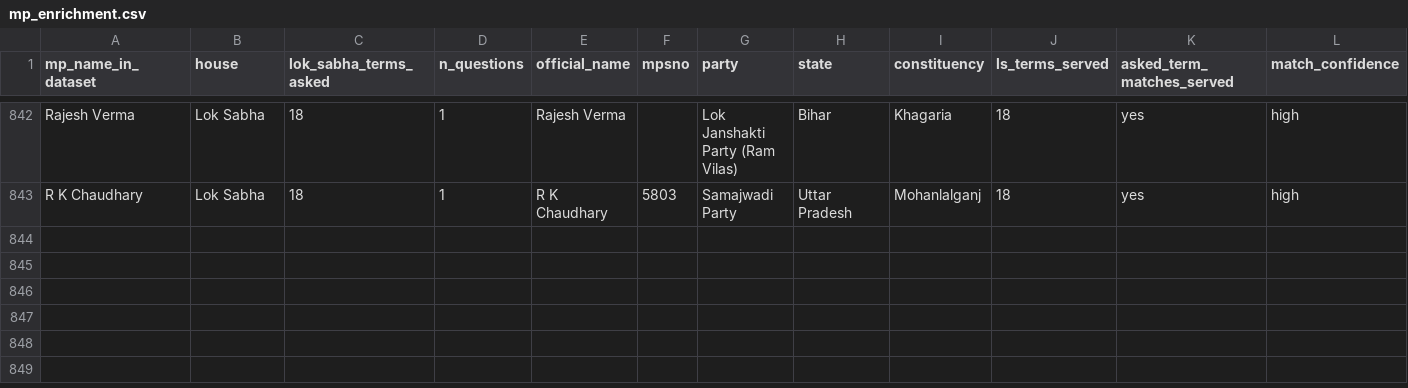
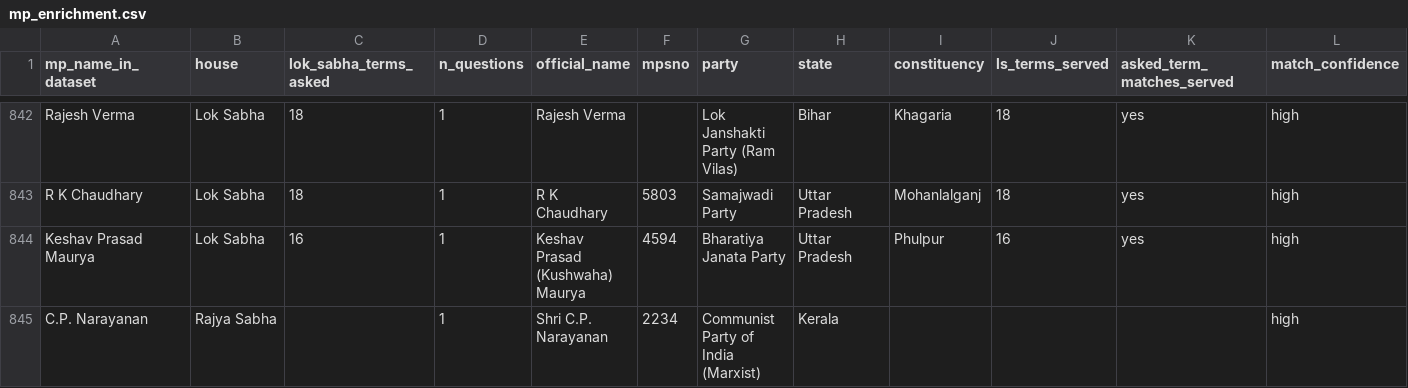
Before and after one commit to DeepanshuCFI/cfi-parliament-tracker, a CSV file: data/mp_enrichment.csv, drawn as a sheet; only a part is shown, gaps mark what is left out; rows hold the shown columns only; the diff names each change by its address in the sheet, - before the commit and + after, or states it on an @@ line.

```diff
--- a/data/mp_enrichment.csv
+++ b/data/mp_enrichment.csv
+row 844: Keshav Prasad Maurya | Lok Sabha | 16 | 1 | Keshav Prasad (Kushwaha) Maurya | 4594 | Bharatiya Janata Party | Uttar Pradesh | Phulpur | 16 | yes | high
+row 845: C.P. Narayanan | Rajya Sabha |  | 1 | Shri C.P. Narayanan | 2234 | Communist Party of India (Marxist) | Kerala |  |  |  | high
```
Also changed, not shown: data/name_merges.csv, 19 other files.
